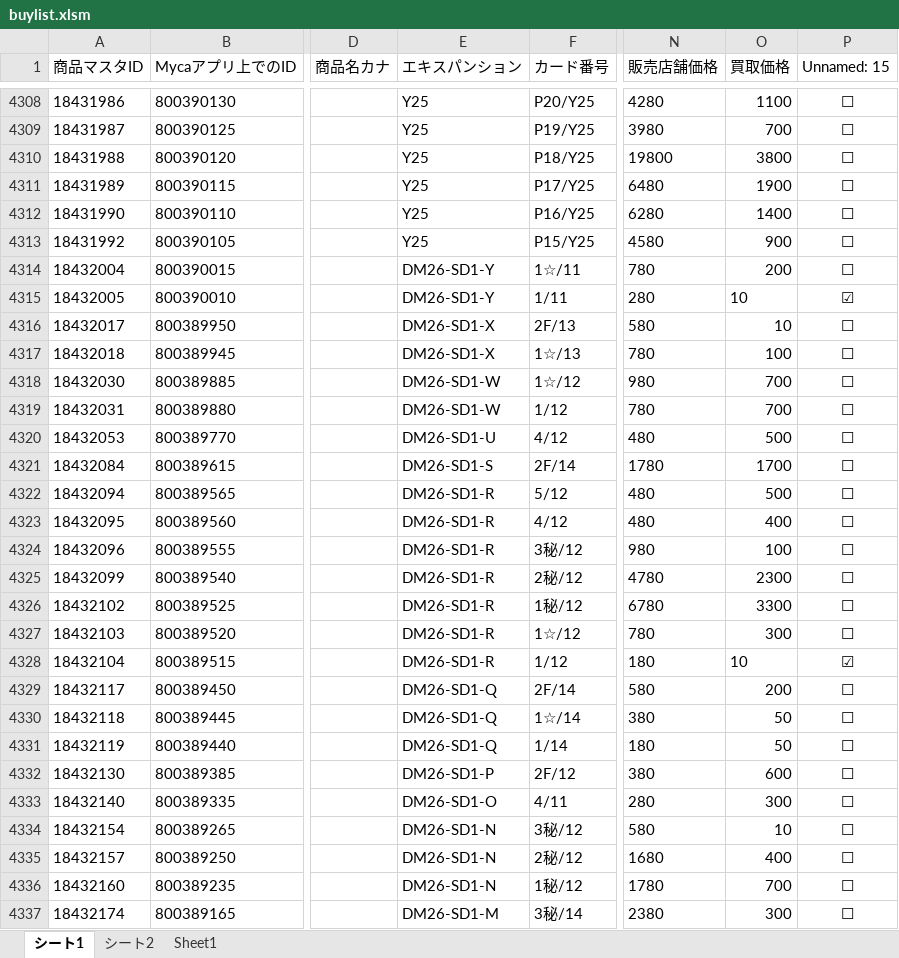
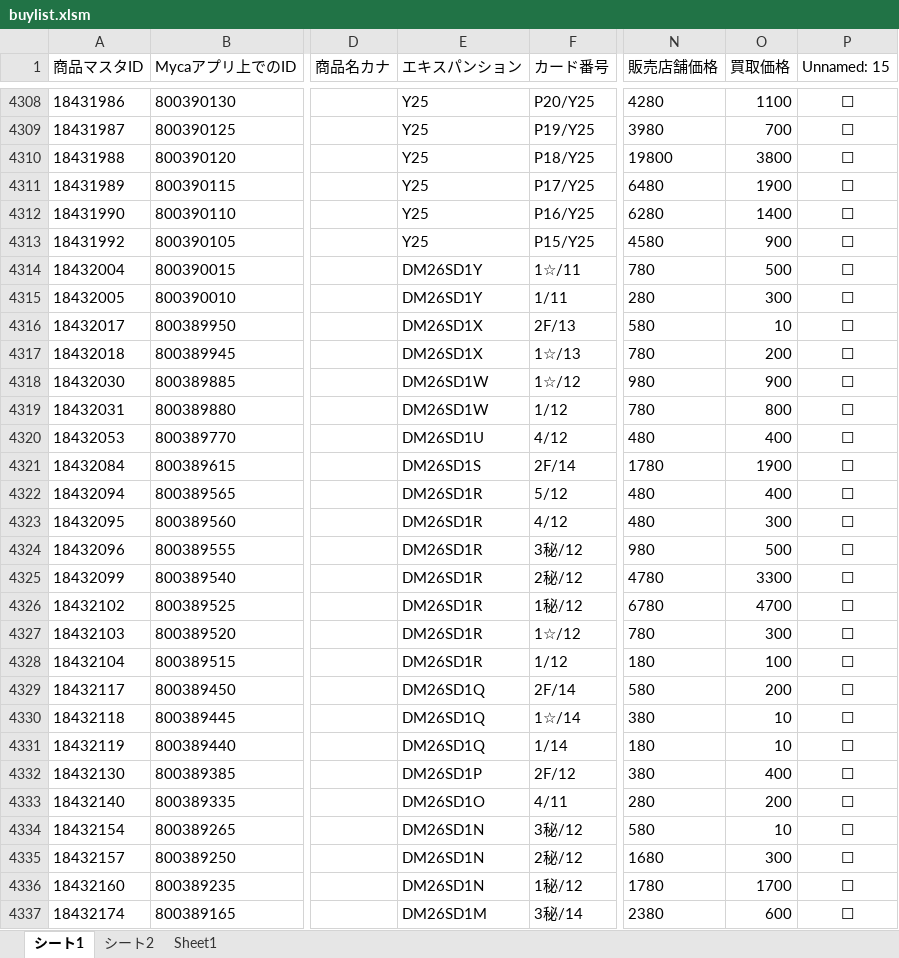
Before and after one commit to climaxcard/climax, an Excel workbook: buylist.xlsm, sheet シート1, drawn as a sheet; only a part is shown, gaps mark what is left out; values as stored, in another font and other column widths than the file's, no borders; the diff covers the shown part only; the diff names each change by its address in the sheet, - before the commit and + after, or states it on an @@ line.

```diff
--- a/buylist.xlsm (sheet シート1)
+++ b/buylist.xlsm (sheet シート1)
-E4314:E4315 (エキスパンション): DM26-SD1-Y
+E4314:E4315 (エキスパンション): DM26SD1Y
-O4314 (買取価格): 200
+O4314 (買取価格): 500
-O4315 (買取価格): 10
+O4315 (買取価格): 300
-P4315 (Unnamed: 15): ☑
+P4315 (Unnamed: 15): ☐
-E4316:E4317 (エキスパンション): DM26-SD1-X
+E4316:E4317 (エキスパンション): DM26SD1X
-O4317 (買取価格): 100
+O4317 (買取価格): 200
-E4318:E4319 (エキスパンション): DM26-SD1-W
+E4318:E4319 (エキスパンション): DM26SD1W
-O4318 (買取価格): 700
+O4318 (買取価格): 900
-O4319 (買取価格): 700
+O4319 (買取価格): 800
-E4320 (エキスパンション): DM26-SD1-U
+E4320 (エキスパンション): DM26SD1U
-O4320 (買取価格): 500
+O4320 (買取価格): 400
-E4321 (エキスパンション): DM26-SD1-S
+E4321 (エキスパンション): DM26SD1S
-O4321 (買取価格): 1700
+O4321 (買取価格): 1900
-E4322:E4328 (エキスパンション): DM26-SD1-R
+E4322:E4328 (エキスパンション): DM26SD1R
-O4322 (買取価格): 500
+O4322 (買取価格): 400
-O4323 (買取価格): 400
+O4323 (買取価格): 300
-O4324 (買取価格): 100
+O4324 (買取価格): 500
-O4325 (買取価格): 2300
+O4325 (買取価格): 3300
-O4326 (買取価格): 3300
+O4326 (買取価格): 4700
-O4328 (買取価格): 10
+O4328 (買取価格): 100
-P4328 (Unnamed: 15): ☑
+P4328 (Unnamed: 15): ☐
-E4329:E4331 (エキスパンション): DM26-SD1-Q
+E4329:E4331 (エキスパンション): DM26SD1Q
-O4330:O4331 (買取価格): 50
+O4330:O4331 (買取価格): 10
-E4332 (エキスパンション): DM26-SD1-P
+E4332 (エキスパンション): DM26SD1P
-O4332 (買取価格): 600
+O4332 (買取価格): 400
-E4333 (エキスパンション): DM26-SD1-O
+E4333 (エキスパンション): DM26SD1O
-O4333 (買取価格): 300
+O4333 (買取価格): 200
-E4334:E4336 (エキスパンション): DM26-SD1-N
+E4334:E4336 (エキスパンション): DM26SD1N
-O4335 (買取価格): 400
+O4335 (買取価格): 300
-O4336 (買取価格): 700
+O4336 (買取価格): 1700
-E4337 (エキスパンション): DM26-SD1-M
+E4337 (エキスパンション): DM26SD1M
-O4337 (買取価格): 300
+O4337 (買取価格): 600
```
Also changed, not shown: 77 added rows, 2 removed rows, 740 edited cells and cell formats elsewhere in this sheet, sheet シート2, hidden cells, 4 other files.
